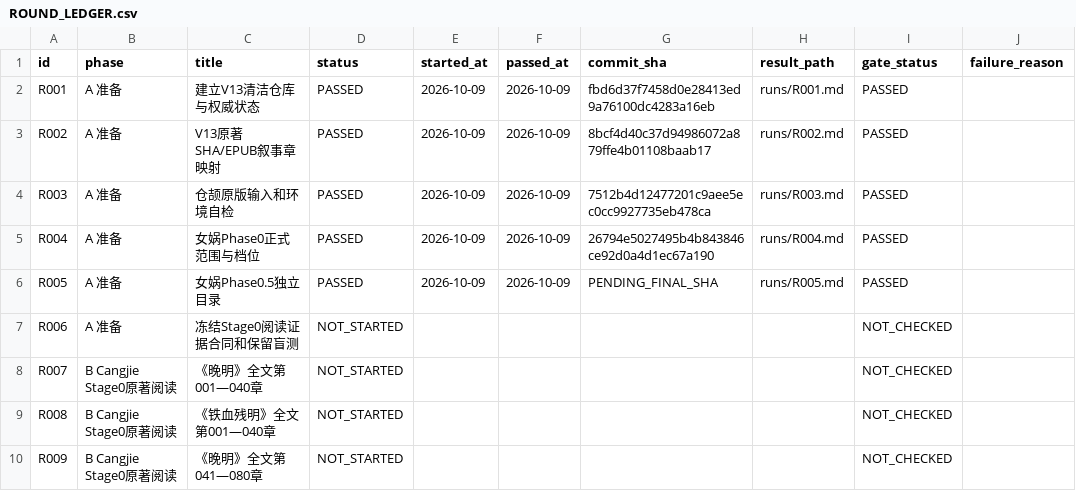
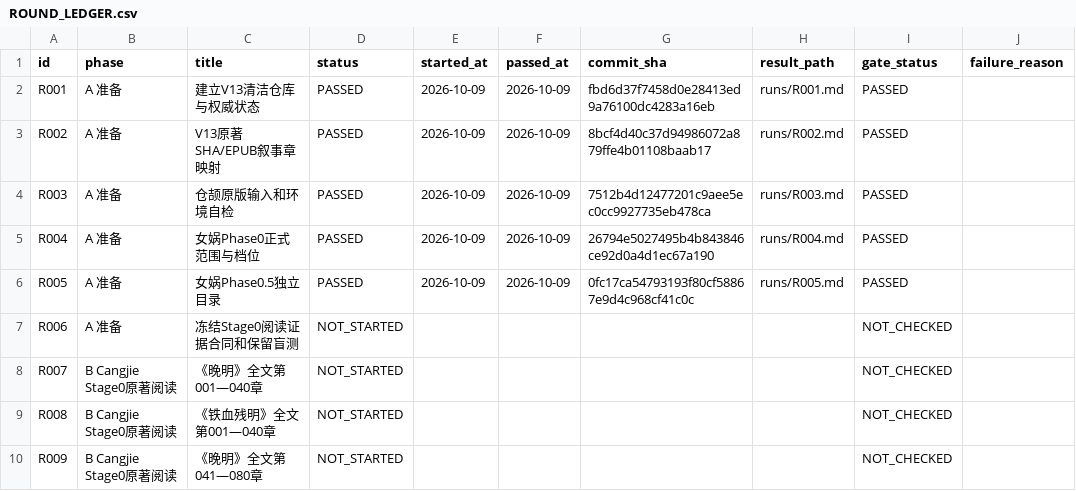
Before and after one commit to xiaolongnv6866-gif/V13, a CSV file: ROUND_LEDGER.csv, drawn as a sheet; only a part is shown.

Commit message:
V13 R005 audit: exact PASS commit, GitHub Actions and remote reread evidence

```diff
--- a/ROUND_LEDGER.csv
+++ b/ROUND_LEDGER.csv
@@ -5,3 +5,3 @@ id,phase,title,status,started_at,passed_at,commit_sha,result_path,gate_status,fa
 "R004","A 准备","女娲Phase0正式范围与档位","PASSED","2026-10-09","2026-10-09","26794e5027495b4b843846ce92d0a4d1ec67a190","runs/R004.md","PASSED",""
-"R005","A 准备","女娲Phase0.5独立目录","PASSED","2026-10-09","2026-10-09","PENDING_FINAL_SHA","runs/R005.md","PASSED",""
+"R005","A 准备","女娲Phase0.5独立目录","PASSED","2026-10-09","2026-10-09","0fc17ca54793193f80cf58867e9d4c968cf41c0c","runs/R005.md","PASSED",""
 "R006","A 准备","冻结Stage0阅读证据合同和保留盲测","NOT_STARTED","","","","","NOT_CHECKED",""
```
Also changed, not shown: 1 other file.
